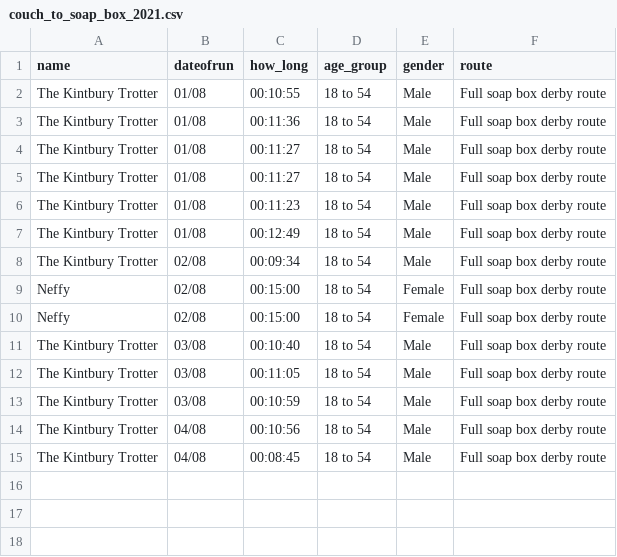
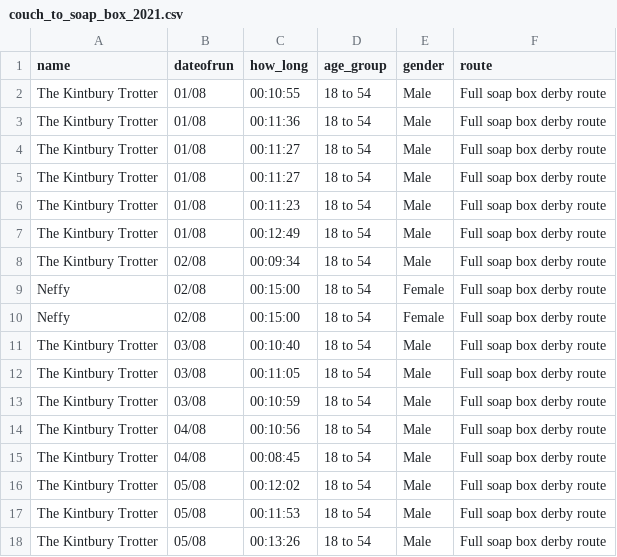
Before and after one commit to DuxfordSBD/duxfordsbd.github.io, a CSV file: _data/couch_to_soap_box_2021.csv, drawn as a sheet.

```diff
--- a/_data/couch_to_soap_box_2021.csv
+++ b/_data/couch_to_soap_box_2021.csv
@@ -15 +15,4 @@ The Kintbury Trotter,04/08,00:10:56,18 to 54,Male,Full soap box derby route
 The Kintbury Trotter,04/08,00:08:45,18 to 54,Male,Full soap box derby route
+The Kintbury Trotter,05/08,00:12:02,18 to 54,Male,Full soap box derby route
+The Kintbury Trotter,05/08,00:11:53,18 to 54,Male,Full soap box derby route
+The Kintbury Trotter,05/08,00:13:26,18 to 54,Male,Full soap box derby route
```
Also changed, not shown: _data/c2sbd-2021/the_kintbury_trotter.csv, 1 other file.
